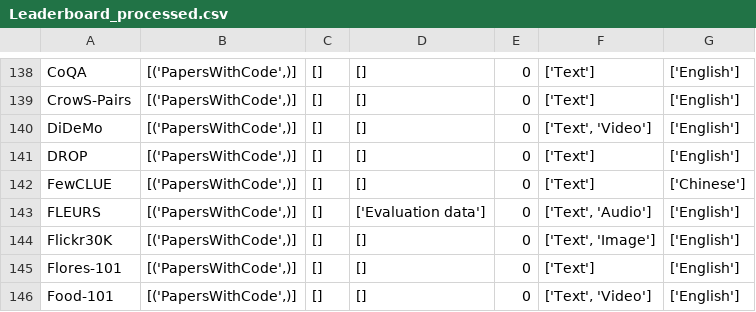
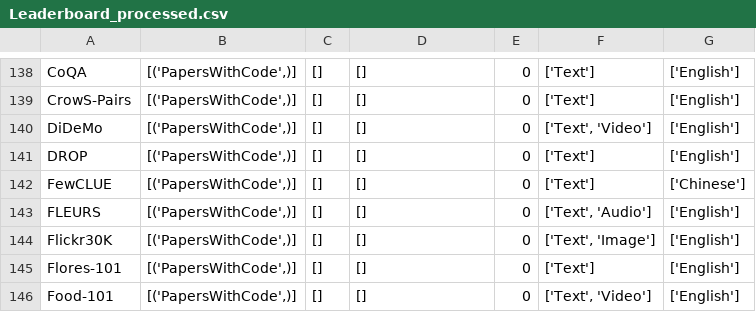
Before and after one commit to zhimin-z/Foundation-Model-Leaderboard-Survey, a CSV file: meta/rq1/Leaderboard_processed.csv, drawn as a sheet; only a part is shown, gaps mark what is left out.

```diff
--- a/meta/rq1/Leaderboard_processed.csv
+++ b/meta/rq1/Leaderboard_processed.csv
@@ -142,3 +142,3 @@ DROP,"[('PapersWithCode',)]",[],[],0,['Text'],['English']
 FewCLUE,"[('PapersWithCode',)]",[],[],0,['Text'],['Chinese']
-FLEURS,"[('PapersWithCode',)]",[],['Evaluation data'],0,"['Text', 'Audio']",['English']
+FLEURS,"[('PapersWithCode',)]",[],[],0,"['Text', 'Audio']",['English']
 Flickr30K,"[('PapersWithCode',)]",[],[],0,"['Text', 'Image']",['English']
```
Also changed, not shown: meta/rq1/Leaderboard.csv, 1 other file.
